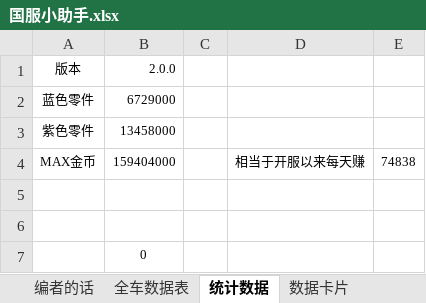
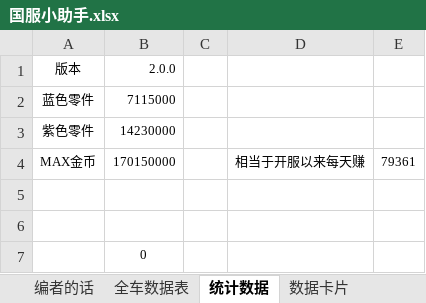
Before and after one commit to a9helper/a9-data, an Excel workbook: 国服小助手.xlsx, sheet 统计数据, drawn as a sheet; values as stored, in another font and other column widths than the file's, no borders; the diff names each change by its address in the sheet, - before the commit and + after, or states it on an @@ line.

```diff
--- a/国服小助手.xlsx (sheet 统计数据)
+++ b/国服小助手.xlsx (sheet 统计数据)
-B2 (2.0.0): 6729000
+B2 (2.0.0): 7115000
-B3 (2.0.0): 13458000
+B3 (2.0.0): 14230000
-B4 (2.0.0): 159404000
+B4 (2.0.0): 170150000
-E4: 74838
+E4: 79361
```
Also changed, not shown: sheet 全车数据表, sheet 数据卡片, 国际服小助手.xlsx.
